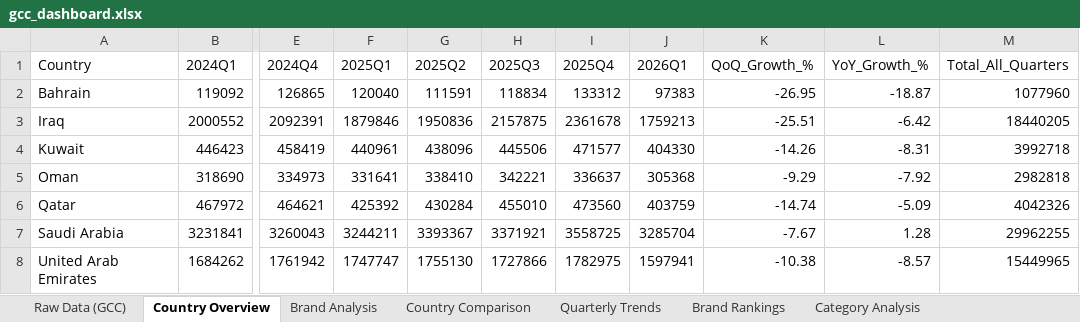
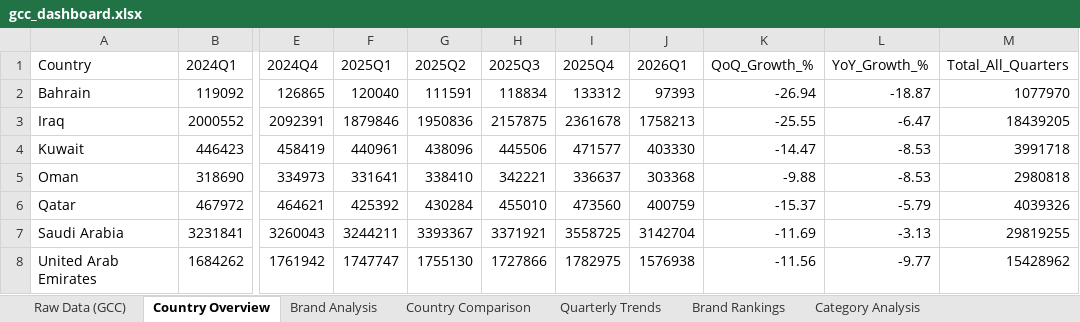
Before and after one commit to mayamohamed-jpg/gcc-pulse-site, an Excel workbook: gcc_dashboard.xlsx, sheet Country Overview, drawn as a sheet; only a part is shown, gaps mark what is left out; values as stored, in another font and other column widths than the file's, no borders; the diff names each change by its address in the sheet, - before the commit and + after, or states it on an @@ line.

```diff
--- a/gcc_dashboard.xlsx (sheet Country Overview)
+++ b/gcc_dashboard.xlsx (sheet Country Overview)
-J2 (2026Q1): 97383
+J2 (2026Q1): 97393
-K2 (QoQ_Growth_%): -26.95
+K2 (QoQ_Growth_%): -26.94
-M2 (Total_All_Quarters): 1077960
+M2 (Total_All_Quarters): 1077970
-J3 (2026Q1): 1759213
+J3 (2026Q1): 1758213
-K3 (QoQ_Growth_%): -25.51
+K3 (QoQ_Growth_%): -25.55
-L3 (YoY_Growth_%): -6.42
+L3 (YoY_Growth_%): -6.47
-M3 (Total_All_Quarters): 18440205
+M3 (Total_All_Quarters): 18439205
-J4 (2026Q1): 404330
+J4 (2026Q1): 403330
-K4 (QoQ_Growth_%): -14.26
+K4 (QoQ_Growth_%): -14.47
-L4 (YoY_Growth_%): -8.31
+L4 (YoY_Growth_%): -8.53
-M4 (Total_All_Quarters): 3992718
+M4 (Total_All_Quarters): 3991718
-J5 (2026Q1): 305368
+J5 (2026Q1): 303368
-K5 (QoQ_Growth_%): -9.29
+K5 (QoQ_Growth_%): -9.88
-L5 (YoY_Growth_%): -7.92
+L5 (YoY_Growth_%): -8.53
-M5 (Total_All_Quarters): 2982818
+M5 (Total_All_Quarters): 2980818
-J6 (2026Q1): 403759
+J6 (2026Q1): 400759
-K6 (QoQ_Growth_%): -14.74
+K6 (QoQ_Growth_%): -15.37
-L6 (YoY_Growth_%): -5.09
+L6 (YoY_Growth_%): -5.79
-M6 (Total_All_Quarters): 4042326
+M6 (Total_All_Quarters): 4039326
-J7 (2026Q1): 3285704
+J7 (2026Q1): 3142704
-K7 (QoQ_Growth_%): -7.67
+K7 (QoQ_Growth_%): -11.69
-L7 (YoY_Growth_%): 1.28
+L7 (YoY_Growth_%): -3.13
-M7 (Total_All_Quarters): 29962255
+M7 (Total_All_Quarters): 29819255
-J8 (2026Q1): 1597941
+J8 (2026Q1): 1576938
-K8 (QoQ_Growth_%): -10.38
+K8 (QoQ_Growth_%): -11.56
-L8 (YoY_Growth_%): -8.57
+L8 (YoY_Growth_%): -9.77
-M8 (Total_All_Quarters): 15449965
+M8 (Total_All_Quarters): 15428962
```
Also changed, not shown: sheet Brand Analysis, sheet Raw Data (GCC), sheet Country Comparison, sheet Brand Rankings, sheet Category Analysis, sheet Quarterly Trends, 6 other files.
